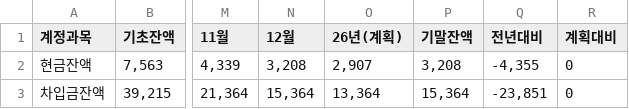
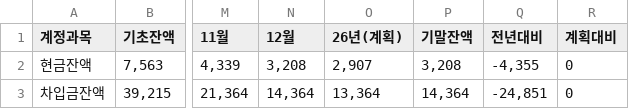
Before and after one commit to kyeongsoo88/stocashnew, a CSV file: public/data/cashloan.csv, drawn as a sheet; only a part is shown, gaps mark what is left out; the diff names each change by its address in the sheet, - before the commit and + after, or states it on an @@ line.

```diff
--- a/public/data/cashloan.csv
+++ b/public/data/cashloan.csv
-N3 (12월): 15,364
+N3 (12월): 14,364
-P3 (기말잔액): 15,364
+P3 (기말잔액): 14,364
-Q3 (전년대비): -23,851
+Q3 (전년대비): -24,851
```
